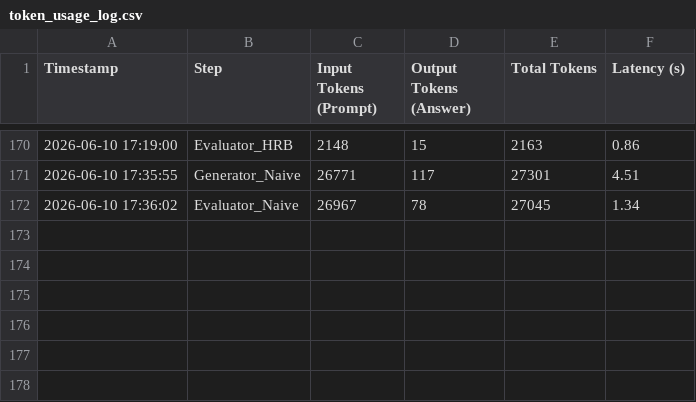
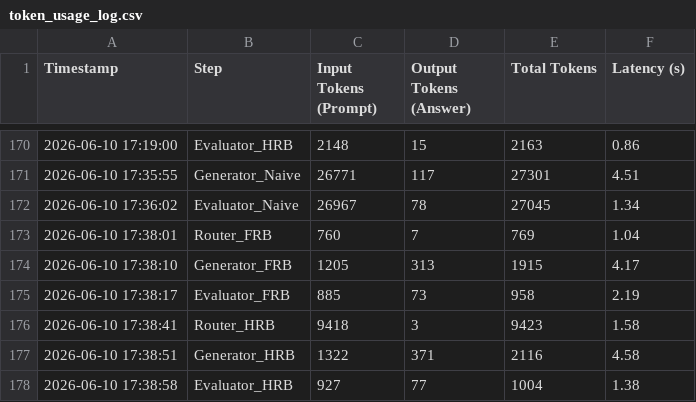
Before and after one commit to andreamurari/TesiMagistrale_NextQuerySuggestion, a CSV file: GeminiAPI_x_streamlit/token_usage_log.csv, drawn as a sheet; only a part is shown, gaps mark what is left out; the diff names each change by its address in the sheet, - before the commit and + after, or states it on an @@ line.

```diff
--- a/GeminiAPI_x_streamlit/token_usage_log.csv
+++ b/GeminiAPI_x_streamlit/token_usage_log.csv
+row 173: 2026-06-10 17:38:01 | Router_FRB | 760 | 7 | 769 | 1.04
+row 174: 2026-06-10 17:38:10 | Generator_FRB | 1205 | 313 | 1915 | 4.17
+row 175: 2026-06-10 17:38:17 | Evaluator_FRB | 885 | 73 | 958 | 2.19
+row 176: 2026-06-10 17:38:41 | Router_HRB | 9418 | 3 | 9423 | 1.58
+row 177: 2026-06-10 17:38:51 | Generator_HRB | 1322 | 371 | 2116 | 4.58
+row 178: 2026-06-10 17:38:58 | Evaluator_HRB | 927 | 77 | 1004 | 1.38
```
Also changed, not shown: GeminiAPI_x_streamlit/chat_logs.csv, GeminiAPI_x_streamlit/context_data.csv.
